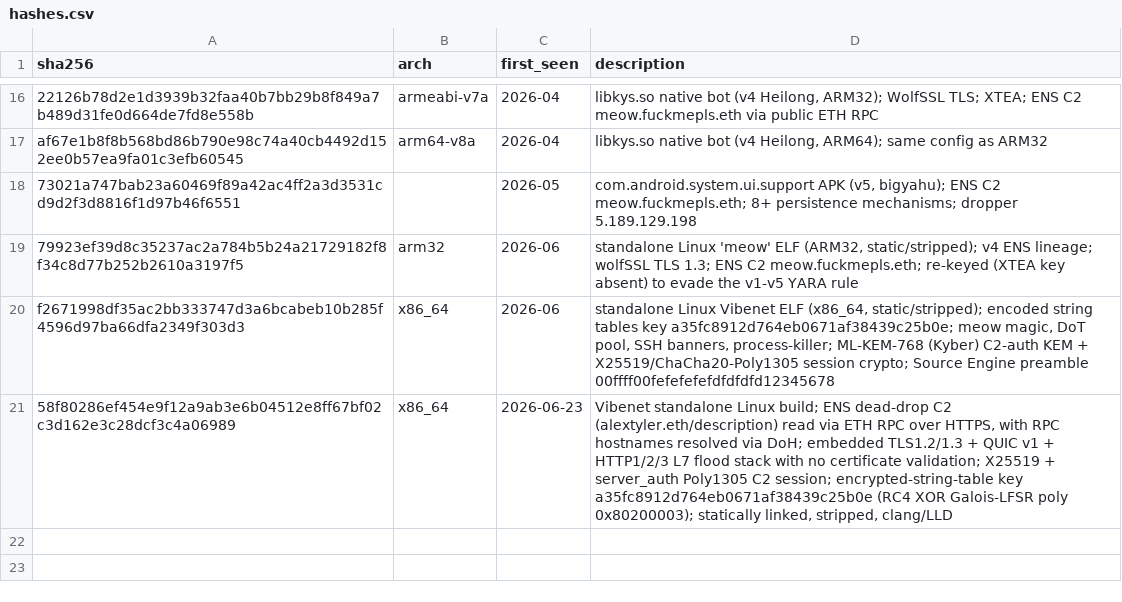
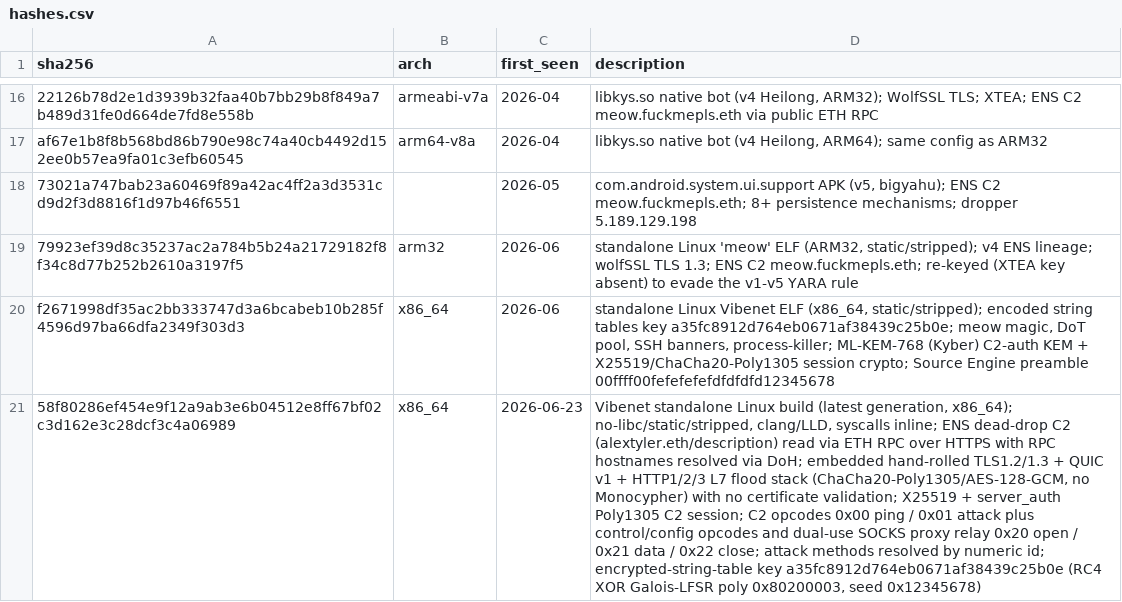
Before and after one commit to deepfield/public-research, a CSV file: vibenet/iocs/hashes.csv, drawn as a sheet; only a part is shown, gaps mark what is left out; the diff names each change by its address in the sheet, - before the commit and + after, or states it on an @@ line.

Commit message:
vibenet: clarify v1 vs v2 codebases, fix C2 protocol and GRE
Primary change: clarify the family's two codebases (v1, the libyahu Android line; v2, the standalone rewrite shared by this build and f2671998), with v1-vs-v2 attack-method and C2 wire-protocol tables and a Heilong-family vs MuhHeilong-wrapper distinction.

Corrections from re-analysis: C2 opcodes (0x20-0x22 are a SOCKS proxy, attack is 0x01); dual-use proxy, no-libc, and numeric-method findings; a real protocol-47 GRE flood; and the web-port set as the C2 connection ports (a direct connection, not Cloudflare-fronted).

```diff
--- a/vibenet/iocs/hashes.csv
+++ b/vibenet/iocs/hashes.csv
-D21 (description): …standalone Linux build; ENS dead-drop C2 (alextyler.eth/description) read via ETH RPC over HTTPS, with RPC hostnames resolved via DoH; embedded TLS1.2/1.3 + QUIC v1 + HTTP1/2/3 L7 flood stack with no certificate validation; X25519 + server_auth Poly1305 C2 session; encrypted-string-table key a35fc8912d764eb0671af38439c25b0e (RC4 XOR Galois-LFSR poly 0x80200003); statically linked, stripped, clang/LLD
+D21 (description): …standalone Linux build (latest generation, x86_64); no-libc/static/stripped, clang/LLD, syscalls inline; ENS dead-drop C2 (alextyler.eth/description) read via ETH RPC over HTTPS with RPC hostnames resolved via DoH; embedded hand-rolled TLS1.2/1.3 + QUIC v1 + HTTP1/2/3 L7 flood stack (ChaCha20-Poly1305/AES-128-GCM, no Monocypher) with no certificate validation; X25519 + server_auth Poly1305 C2 session; C2 opcodes 0x00 ping / 0x01 attack plus control/config opcodes and dual-use SOCKS proxy relay 0x20 open / 0x21 data / 0x22 close; attack methods resolved by numeric id; encrypted-string-table key a35fc8912d764eb0671af38439c25b0e (RC4 XOR Galois-LFSR poly 0x80200003, seed 0x12345678)
```
Also changed, not shown: vibenet/iocs/domains.csv, vibenet/iocs/ips.csv, 4 other files.
